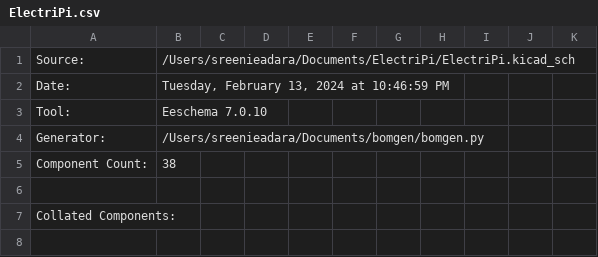
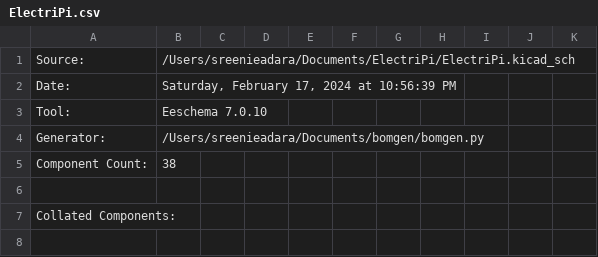
Before and after one commit to SreeniEadara/ElectriPi, a CSV file: assembly/ElectriPi.csv, drawn as a sheet; only a part is shown.

```diff
--- a/assembly/ElectriPi.csv
+++ b/assembly/ElectriPi.csv
@@ -1,3 +1,3 @@
 "Source:","/Users/sreenieadara/Documents/ElectriPi/ElectriPi.kicad_sch"
-"Date:","Tuesday, February 13, 2024 at 10:46:59 PM"
+"Date:","Saturday, February 17, 2024 at 10:56:39 PM"
 "Tool:","Eeschema 7.0.10"
```
Also changed, not shown: 19 other files.
